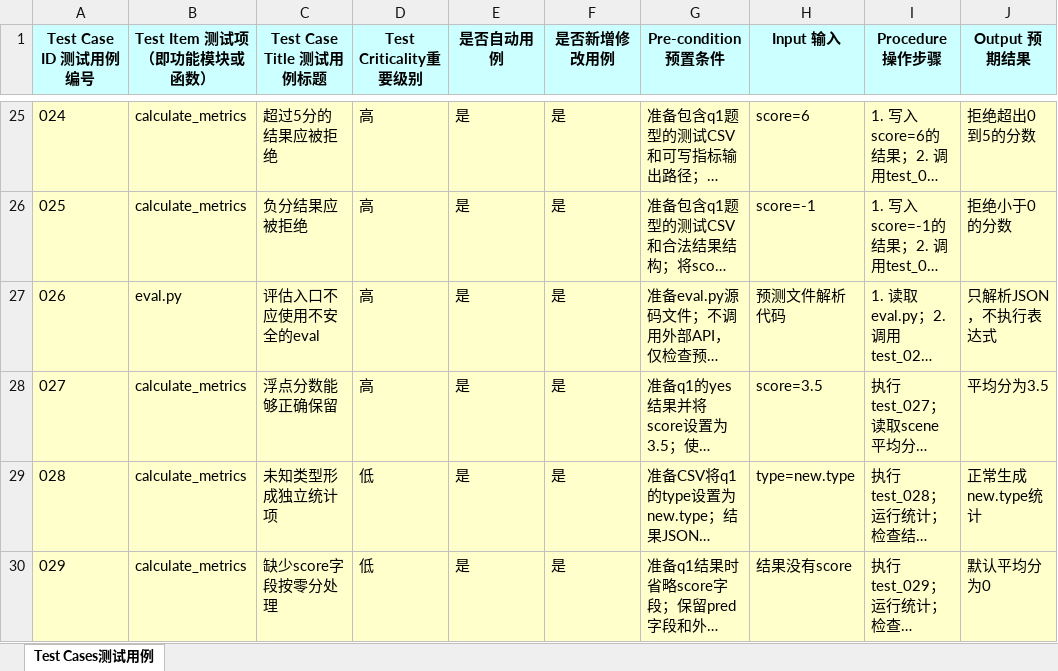
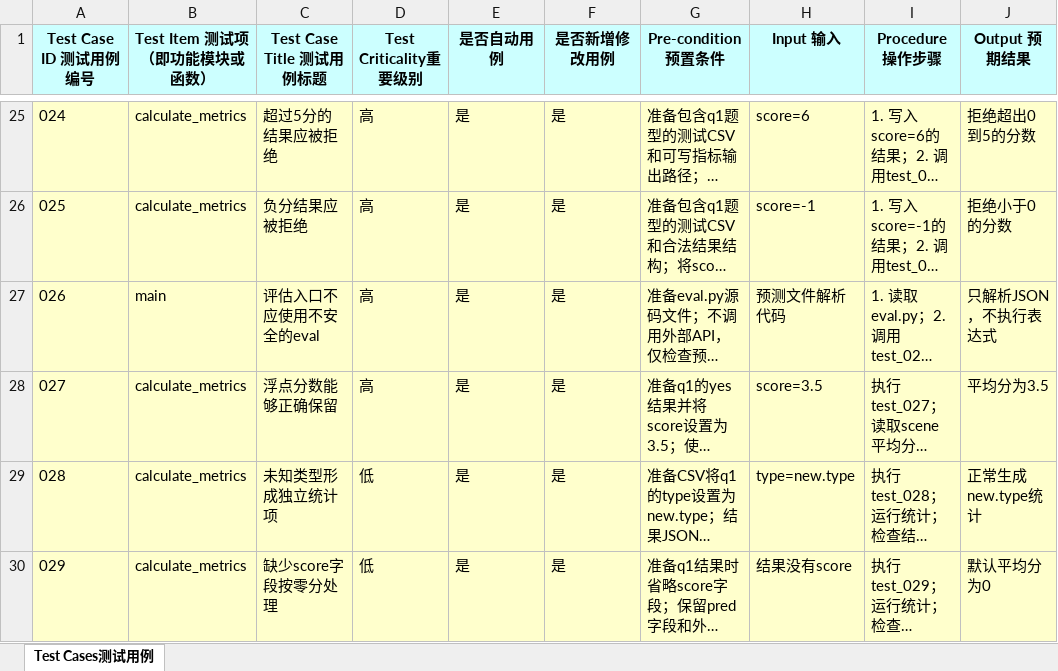
Before and after one commit to jacob02113/ST-QA, an Excel workbook: docs/测试用例清单_模块一.xlsx, sheet Test Cases测试用例, drawn as a sheet; only a part is shown, gaps mark what is left out; long unchanged cells end in …; values as stored, in another font and other column widths than the file's, no borders; the diff names each change by its address in the sheet, - before the commit and + after, or states it on an @@ line.

Commit message:
docs: 更新模块一测试用例清单

```diff
--- a/docs/测试用例清单_模块一.xlsx (sheet Test Cases测试用例)
+++ b/docs/测试用例清单_模块一.xlsx (sheet Test Cases测试用例)
-B27 (Test Item 测试项（即功能模块或函数）): eval.py
+B27 (Test Item 测试项（即功能模块或函数）): main
```
